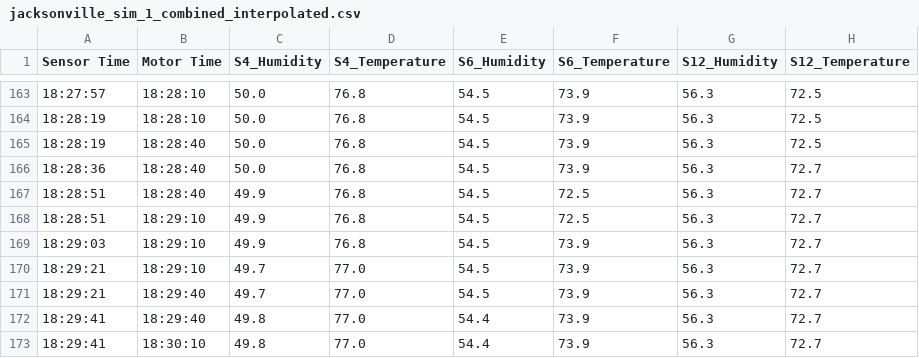
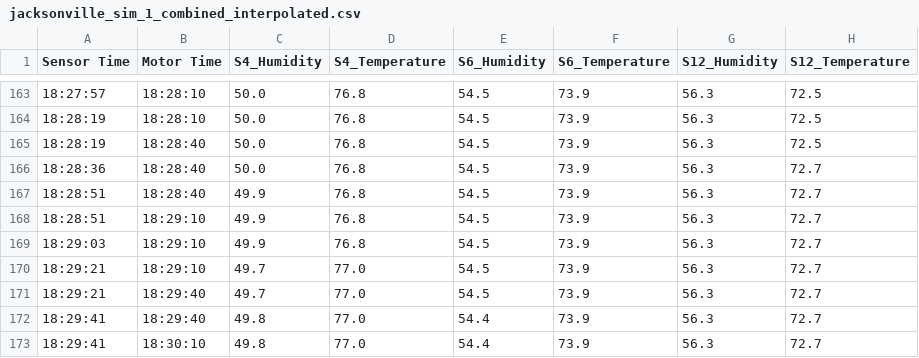
Before and after one commit to nia-00/UCF_REU_SmartHome_2021, a CSV file: Data/Simulation_Data/Interpolated_Combined/Jacksonville/jacksonville_sim_1_combined_interpolated.csv, drawn as a sheet; only a part is shown, gaps mark what is left out; the diff names each change by its address in the sheet, - before the commit and + after, or states it on an @@ line.

Commit message:
Update jacksonville_sim_1_combined_interpolated.csv

```diff
--- a/Data/Simulation_Data/Interpolated_Combined/Jacksonville/jacksonville_sim_1_combined_interpolated.csv
+++ b/Data/Simulation_Data/Interpolated_Combined/Jacksonville/jacksonville_sim_1_combined_interpolated.csv
-F167:F168 (S6_Temperature): 72.5
+F167:F168 (S6_Temperature): 73.9
```
